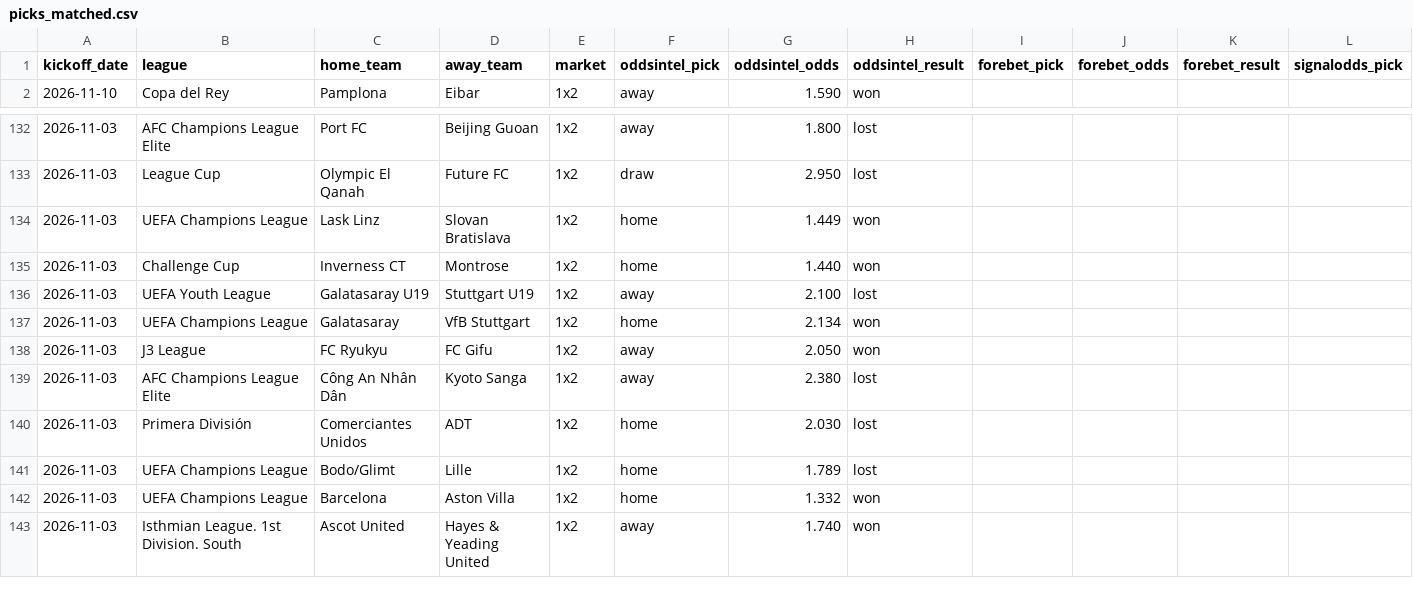
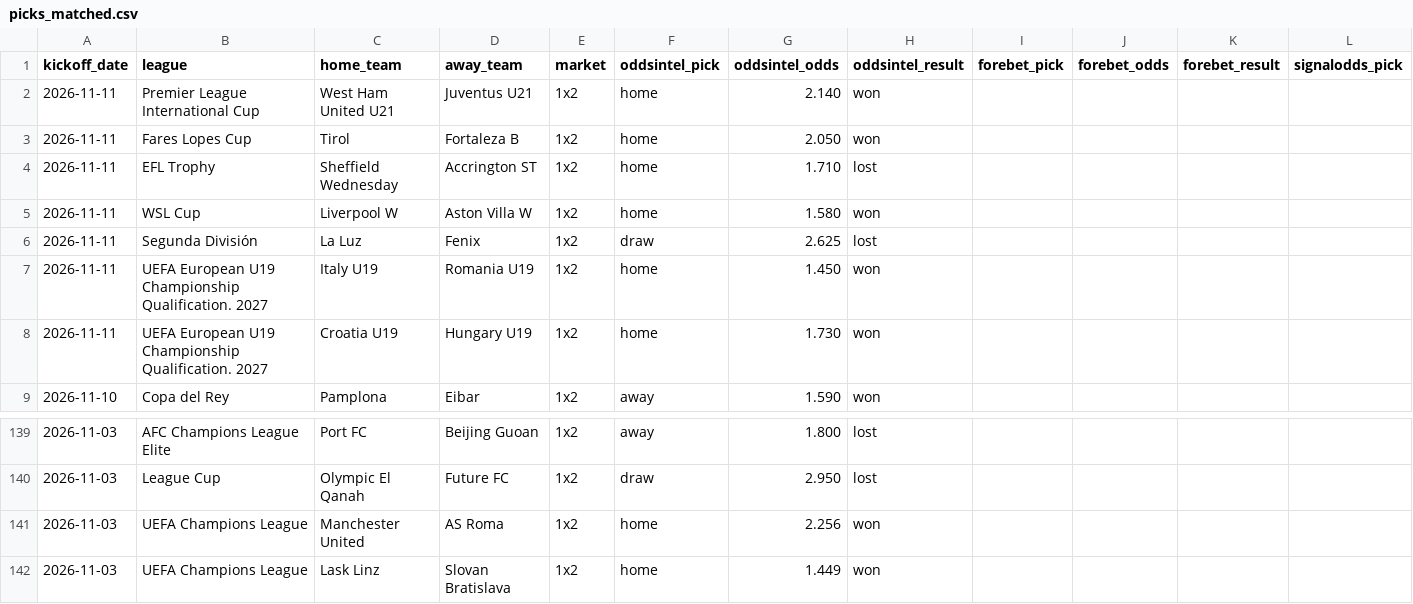
Before and after one commit to msellin/oddsintel-ledger, a CSV file: picks_matched.csv, drawn as a sheet; only a part is shown, gaps mark what is left out; the shorter side is filled out with more unchanged rows; rows hold the shown columns only; the diff names each change by its address in the sheet, - before the commit and + after, or states it on an @@ line.

```diff
--- a/picks_matched.csv
+++ b/picks_matched.csv
+row 2: 2026-11-11 | Premier League International Cup | West Ham United U21 | Juventus U21 | 1x2 | home | 2.140 | won
+row 3: 2026-11-11 | Fares Lopes Cup | Tirol | Fortaleza B | 1x2 | home | 2.050 | won
+row 4: 2026-11-11 | EFL Trophy | Sheffield Wednesday | Accrington ST | 1x2 | home | 1.710 | lost
+row 5: 2026-11-11 | WSL Cup | Liverpool W | Aston Villa W | 1x2 | home | 1.580 | won
+row 6: 2026-11-11 | Segunda División | La Luz | Fenix | 1x2 | draw | 2.625 | lost
+row 7: 2026-11-11 | UEFA European U19 Championship Qualification. 2027 | Italy U19 | Romania U19 | 1x2 | home | 1.450 | won
+row 8: 2026-11-11 | UEFA European U19 Championship Qualification. 2027 | Croatia U19 | Hungary U19 | 1x2 | home | 1.730 | won
+row 141: 2026-11-03 | UEFA Champions League | Manchester United | AS Roma | 1x2 | home | 2.256 | won
```
Also changed, not shown: picks_oddsintel.csv, picks_winnerodds.csv, 6 other files.
